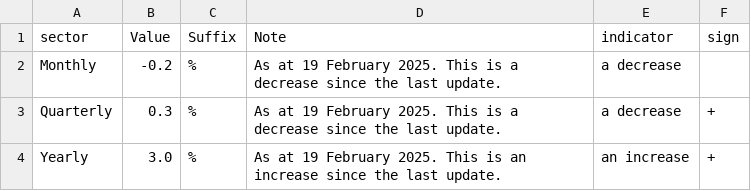
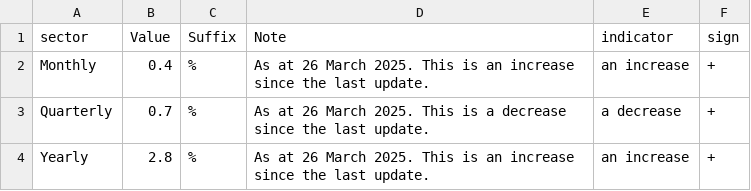
Before and after one commit to infogr8/yff-data, a CSV file: src/_data/sources/cpi/headlines.csv, drawn as a sheet.

```diff
--- a/src/_data/sources/cpi/headlines.csv
+++ b/src/_data/sources/cpi/headlines.csv
@@ -1,4 +1,4 @@
 sector,Value,Suffix,Note,indicator,sign
-Monthly,-0.2,%,As at 19 February 2025. This is a decrease since the last update.,a decrease,
-Quarterly,0.3,%,As at 19 February 2025. This is a decrease since the last update.,a decrease,+
-Yearly,3.0,%,As at 19 February 2025. This is an increase since the last update.,an increase,+
+Monthly,0.4,%,As at 26 March 2025. This is an increase since the last update.,an increase,+
+Quarterly,0.7,%,As at 26 March 2025. This is a decrease since the last update.,a decrease,+
+Yearly,2.8,%,As at 26 March 2025. This is an increase since the last update.,an increase,+
```
Also changed, not shown: data/cpi/transformed_cpi.csv, src/_data/sources/cpi/cpi_all_category_bar_chart.csv, 41 other files.
